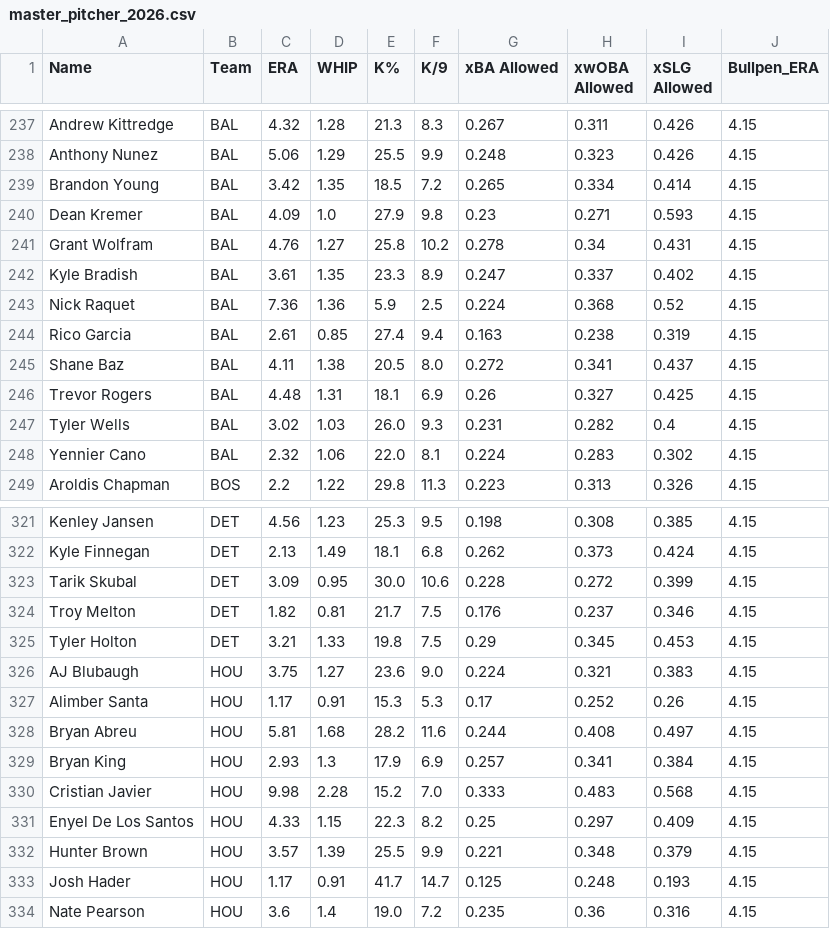
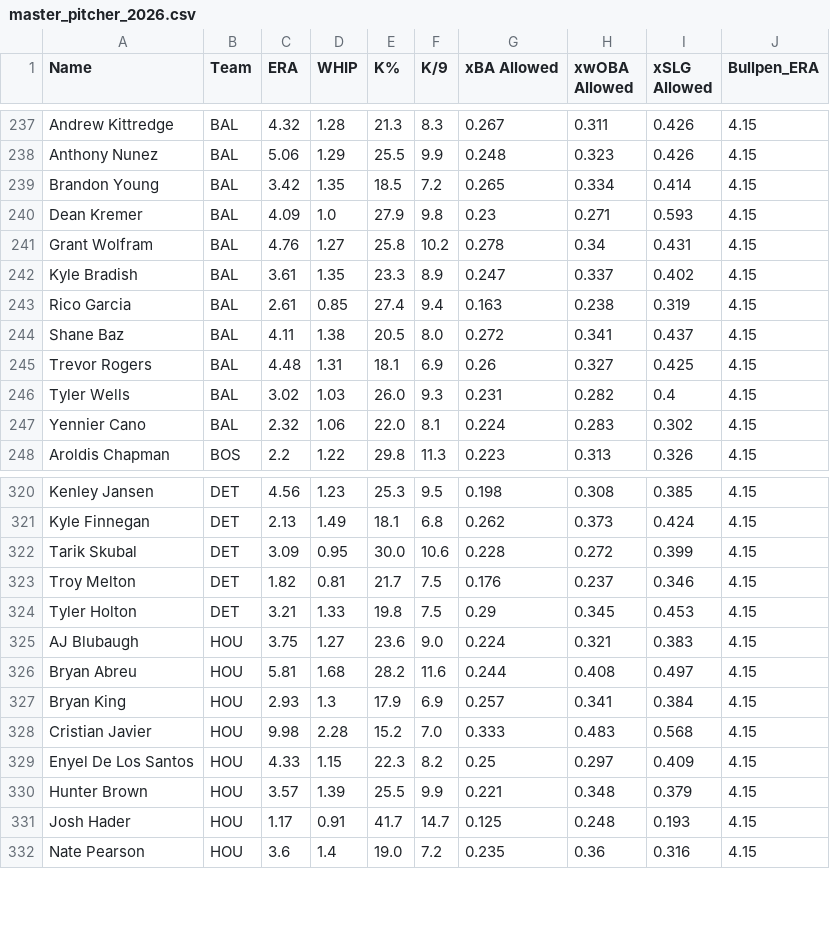
Before and after one commit to KatyushaDashboard/MLB-Props-Dashboard, a CSV file: master_pitcher_2026.csv, drawn as a sheet; only a part is shown, gaps mark what is left out; the diff names each change by its address in the sheet, - before the commit and + after, or states it on an @@ line.

```diff
--- a/master_pitcher_2026.csv
+++ b/master_pitcher_2026.csv
-row 243: Nick Raquet | BAL | 7.36 | 1.36 | 5.9 | 2.5 | 0.224 | 0.368 | 0.52 | 4.15
-row 327: Alimber Santa | HOU | 1.17 | 0.91 | 15.3 | 5.3 | 0.17 | 0.252 | 0.26 | 4.15
```
Also changed, not shown: master_hitter_2026.csv.
